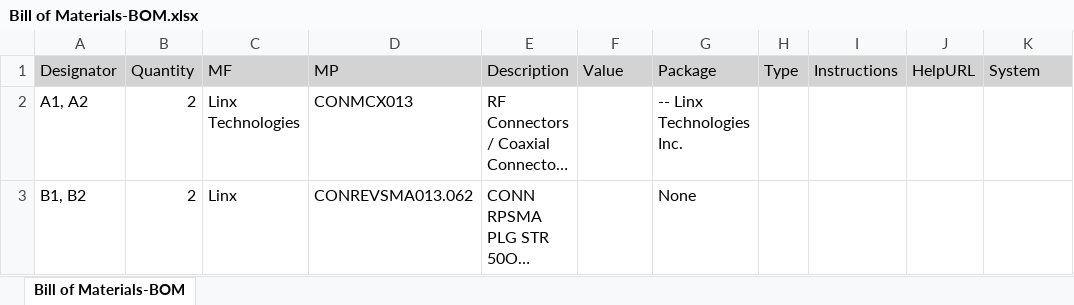
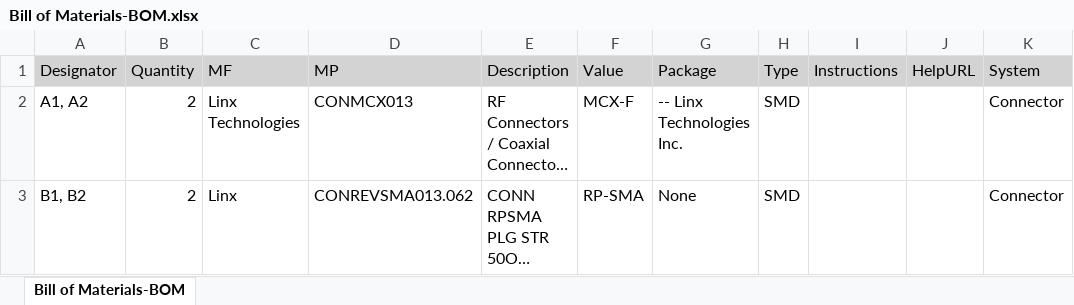
Before and after one commit to RaccoonLabHardware/RF-CONNECTOR, an Excel workbook: Project Outputs/BOM/Bill of Materials-BOM.xlsx, sheet Bill of Materials-BOM, drawn as a sheet; long unchanged cells end in …; values as stored, in another font and other column widths than the file's, no borders; the diff names each change by its address in the sheet, - before the commit and + after, or states it on an @@ line.

```diff
--- a/Project Outputs/BOM/Bill of Materials-BOM.xlsx (sheet Bill of Materials-BOM)
+++ b/Project Outputs/BOM/Bill of Materials-BOM.xlsx (sheet Bill of Materials-BOM)
-F2 (Value): (empty)
+F2 (Value): MCX-F
-H2:H3 (Type): (empty)
+H2:H3 (Type): SMD
-K2:K3 (System): (empty)
+K2:K3 (System): Connector
-F3 (Value): (empty)
+F3 (Value): RP-SMA
```
Also changed, not shown: 17 other files.
